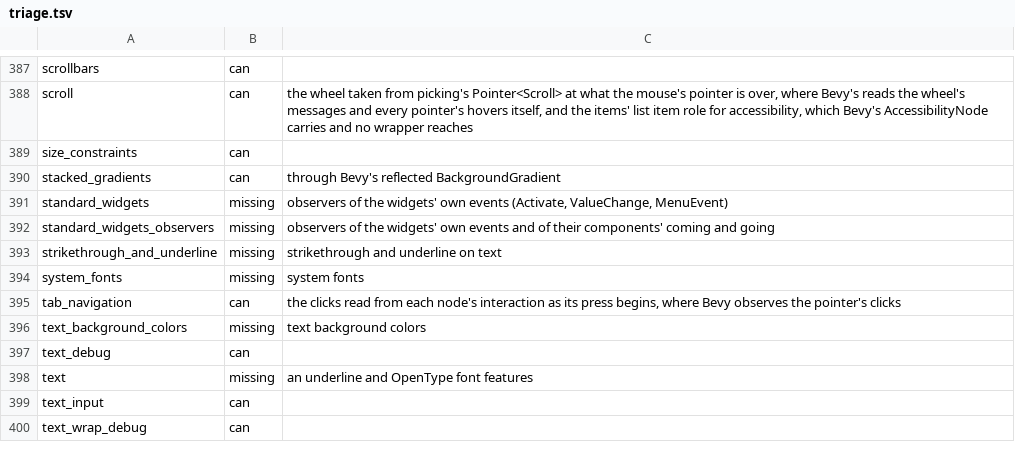
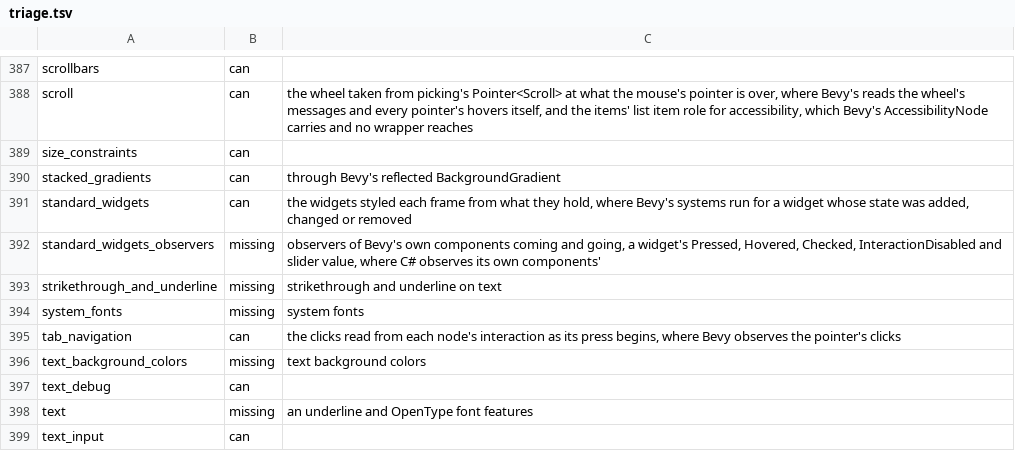
Before and after one commit to EggyStudio/BevyCSharp, a TSV file: BevyCSharp.Examples/triage.tsv, drawn as a sheet; only a part is shown, gaps mark what is left out; the shorter side is filled out with more unchanged rows.

```diff
--- a/BevyCSharp.Examples/triage.tsv
+++ b/BevyCSharp.Examples/triage.tsv
@@ -390,4 +390,4 @@ size_constraints	can
 stacked_gradients	can	through Bevy's reflected BackgroundGradient
-standard_widgets	missing	observers of the widgets' own events (Activate, ValueChange, MenuEvent)
-standard_widgets_observers	missing	observers of the widgets' own events and of their components' coming and going
+standard_widgets	can	the widgets styled each frame from what they hold, where Bevy's systems run for a widget whose state was added, changed or removed
+standard_widgets_observers	missing	observers of Bevy's own components coming and going, a widget's Pressed, Hovered, Checked, InteractionDisabled and slider value, where C# observes its own components'
 strikethrough_and_underline	missing	strikethrough and underline on text
```
Also changed, not shown: 21 other files.
